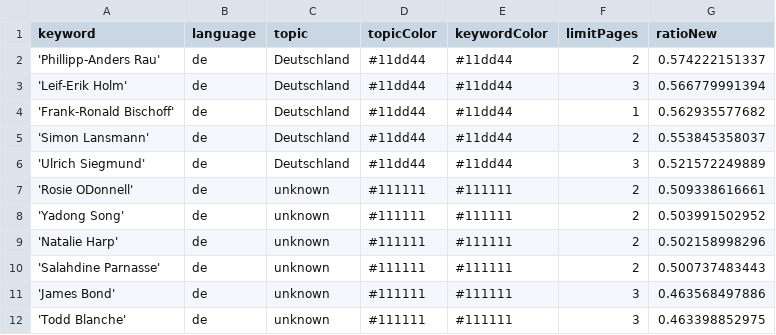
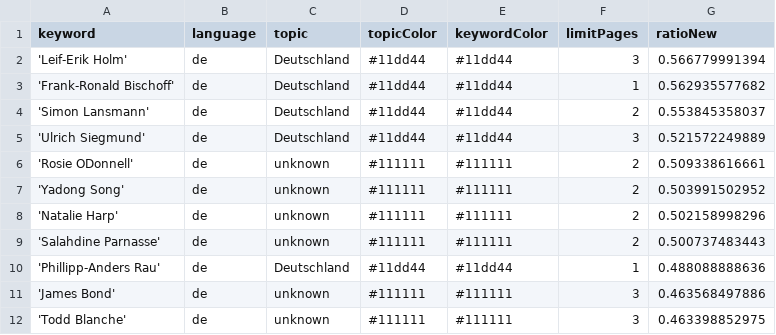
Before and after one commit to JoPhi24-news/leuteFluesterer, a CSV file: keywords.csv, drawn as a sheet; only a part is shown.

Commit message:
Commit from GitHub Actions (harvest:0.0)

```diff
--- a/keywords.csv
+++ b/keywords.csv
@@ -1,3 +1,2 @@
 keyword,language,topic,topicColor,keywordColor,limitPages,ratioNew
-'Phillipp-Anders Rau',de,Deutschland,#11dd44,#11dd44,2,0.574222151337
 'Leif-Erik Holm',de,Deutschland,#11dd44,#11dd44,3,0.566779991394
@@ -10,2 +9,3 @@ keyword,language,topic,topicColor,keywordColor,limitPages,ratioNew
 'Salahdine Parnasse',de,unknown,#111111,#111111,2,0.500737483443
+'Phillipp-Anders Rau',de,Deutschland,#11dd44,#11dd44,1,0.488088888636
 'James Bond',de,unknown,#111111,#111111,3,0.463568497886
```
